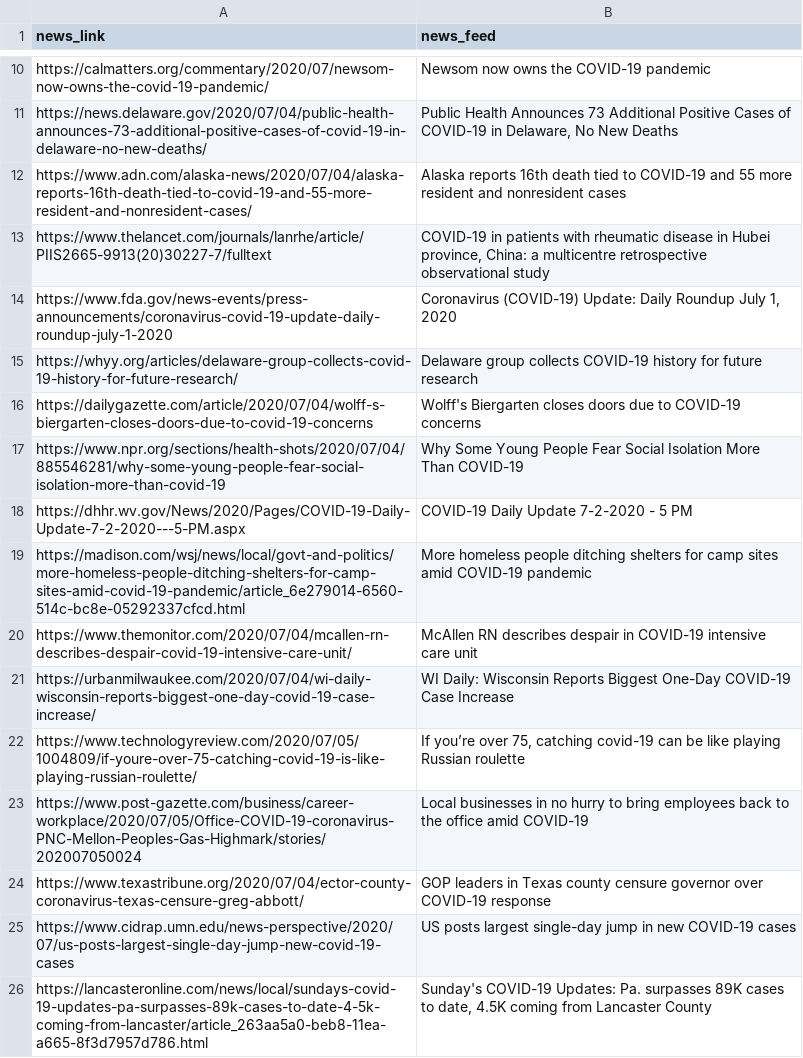
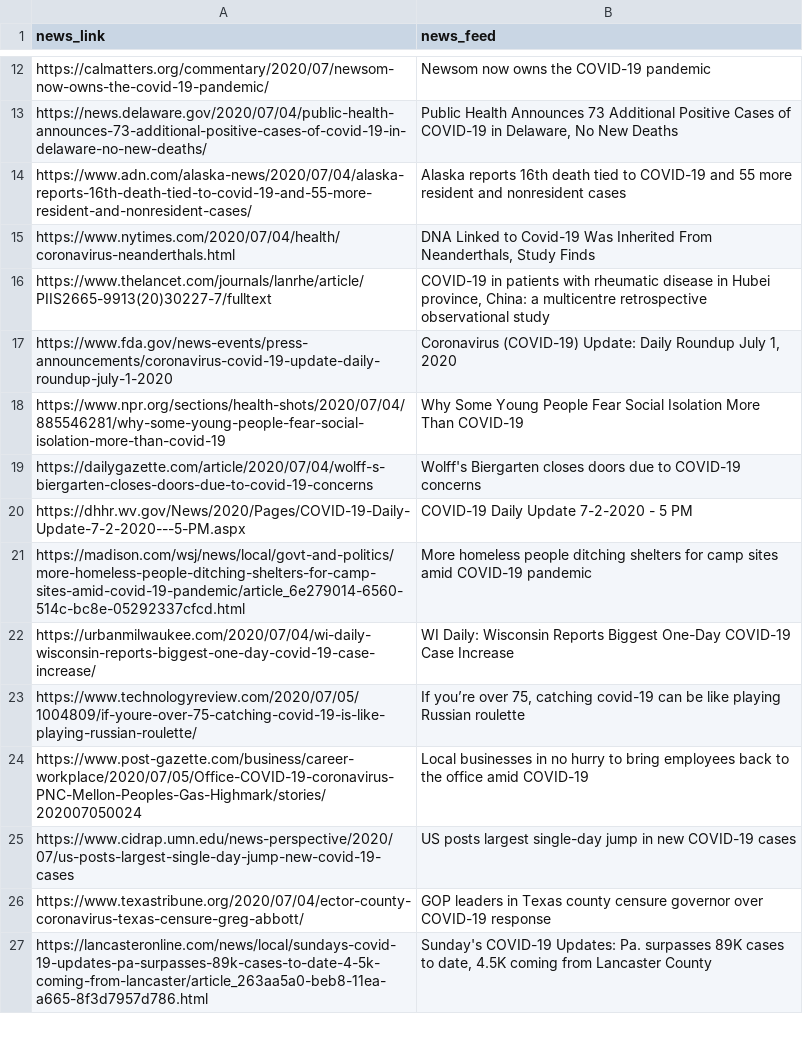
Before and after one commit to animeshsrivastava571/Procurement_Streamlit, a CSV file: News_Feed_Corona.csv, drawn as a sheet; only a part is shown, gaps mark what is left out; the diff covers the shown part only.

```diff
--- a/News_Feed_Corona.csv
+++ b/News_Feed_Corona.csv
@@ -12,10 +14,9 @@ https://news.delaware.gov/2020/07/04/public-health-announces-73-additional-posit
 https://www.adn.com/alaska-news/2020/07/04/alaska-reports-16th-death-tied-to-covid-19-and-55-more-resident-and-nonresident-cases/,Alaska reports 16th death tied to COVID-19 and 55 more resident and nonresident cases
+https://www.nytimes.com/2020/07/04/health/coronavirus-neanderthals.html,"DNA Linked to Covid-19 Was Inherited From Neanderthals, Study Finds"
 https://www.thelancet.com/journals/lanrhe/article/PIIS2665-9913(20)30227-7/fulltext,"COVID-19 in patients with rheumatic disease in Hubei province, China: a multicentre retrospective observational study"
 https://www.fda.gov/news-events/press-announcements/coronavirus-covid-19-update-daily-roundup-july-1-2020,"Coronavirus (COVID-19) Update: Daily Roundup July 1, 2020"
-https://whyy.org/articles/delaware-group-collects-covid-19-history-for-future-research/,Delaware group collects COVID-19 history for future research
+https://www.npr.org/sections/health-shots/2020/07/04/885546281/why-some-young-people-fear-social-isolation-more-than-covid-19,Why Some Young People Fear Social Isolation More Than COVID-19
 https://dailygazette.com/article/2020/07/04/wolff-s-biergarten-closes-doors-due-to-covid-19-concerns,Wolff's Biergarten closes doors due to COVID-19 concerns
-https://www.npr.org/sections/health-shots/2020/07/04/885546281/why-some-young-people-fear-social-isolation-more-than-covid-19,Why Some Young People Fear Social Isolation More Than COVID-19
 https://dhhr.wv.gov/News/2020/Pages/COVID-19-Daily-Update-7-2-2020---5-PM.aspx,COVID-19 Daily Update 7-2-2020 - 5 PM
 https://madison.com/wsj/news/local/govt-and-politics/more-homeless-people-ditching-shelters-for-camp-sites-amid-covid-19-pandemic/article_6e279014-6560-514c-bc8e-05292337cfcd.html,More homeless people ditching shelters for camp sites amid COVID-19 pandemic
-https://www.themonitor.com/2020/07/04/mcallen-rn-describes-despair-covid-19-intensive-care-unit/,McAllen RN describes despair in COVID-19 intensive care unit
 https://urbanmilwaukee.com/2020/07/04/wi-daily-wisconsin-reports-biggest-one-day-covid-19-case-increase/,WI Daily: Wisconsin Reports Biggest One-Day COVID-19 Case Increase
@@ -23,4 +24,4 @@ https://www.technologyreview.com/2020/07/05/1004809/if-youre-over-75-catching-co
 https://www.post-gazette.com/business/career-workplace/2020/07/05/Office-COVID-19-coronavirus-PNC-Mellon-Peoples-Gas-Highmark/stories/202007050024,Local businesses in no hurry to bring employees back to the office amid COVID-19
+https://www.cidrap.umn.edu/news-perspective/2020/07/us-posts-largest-single-day-jump-new-covid-19-cases,US posts largest single-day jump in new COVID-19 cases
 https://www.texastribune.org/2020/07/04/ector-county-coronavirus-texas-censure-greg-abbott/,GOP leaders in Texas county censure governor over COVID-19 response
-https://www.cidrap.umn.edu/news-perspective/2020/07/us-posts-largest-single-day-jump-new-covid-19-cases,US posts largest single-day jump in new COVID-19 cases
 https://lancasteronline.com/news/local/sundays-covid-19-updates-pa-surpasses-89k-cases-to-date-4-5k-coming-from-lancaster/article_263aa5a0-beb8-11ea-a665-8f3d7957d786.html,"Sunday's COVID-19 Updates: Pa. surpasses 89K cases to date, 4.5K coming from Lancaster County"
```
Also changed, not shown: 13 added rows, 12 removed rows and 9 moved rows elsewhere in this file, 3 other files.
